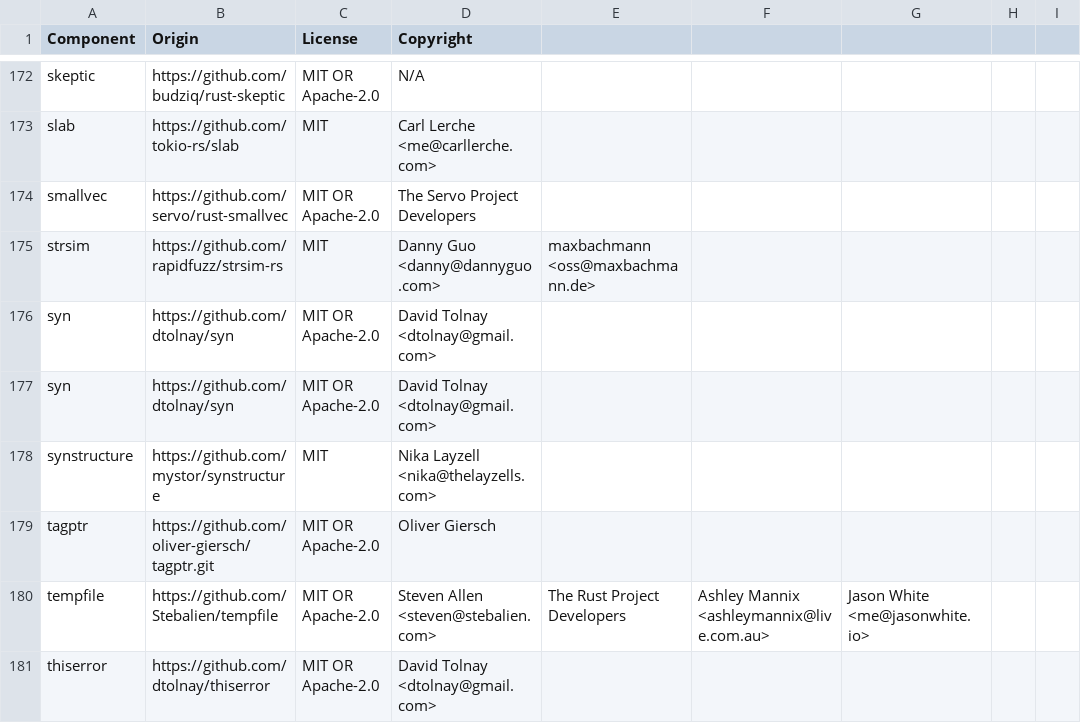
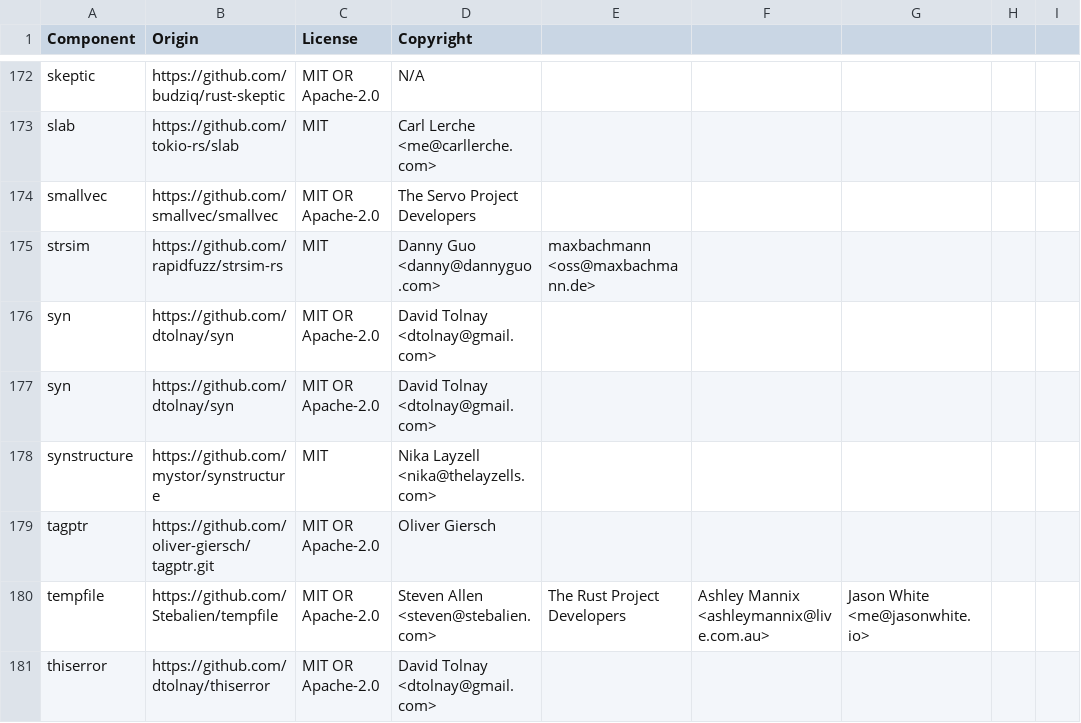
Before and after one commit to DataDog/libdd-rc, a CSV file: LICENSE-3rdparty.csv, drawn as a sheet; only a part is shown, gaps mark what is left out.

Commit message:
chore(license): generate 3rdparty BOM

```diff
--- a/LICENSE-3rdparty.csv
+++ b/LICENSE-3rdparty.csv
@@ -173,3 +173,3 @@ skeptic,https://github.com/budziq/rust-skeptic,MIT OR Apache-2.0,N/A
 slab,https://github.com/tokio-rs/slab,MIT,Carl Lerche <me@carllerche.com>
-smallvec,https://github.com/servo/rust-smallvec,MIT OR Apache-2.0,The Servo Project Developers
+smallvec,https://github.com/smallvec/smallvec,MIT OR Apache-2.0,The Servo Project Developers
 strsim,https://github.com/rapidfuzz/strsim-rs,MIT,Danny Guo <danny@dannyguo.com>, maxbachmann <oss@maxbachmann.de>
```
